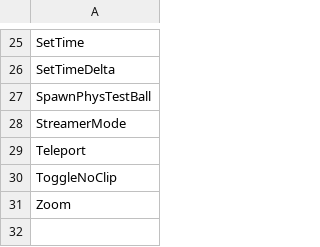
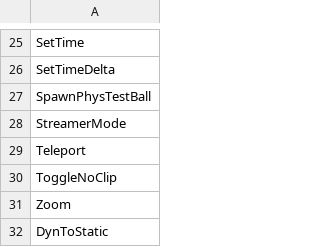
Before and after one commit to curioustorvald/Terrarum, a CSV file: assets/mods/basegame/commands.csv, drawn as a sheet; only a part is shown, gaps mark what is left out; the diff names each change by its address in the sheet, - before the commit and + after, or states it on an @@ line.

```diff
--- a/assets/mods/basegame/commands.csv
+++ b/assets/mods/basegame/commands.csv
+row 32: DynToStatic
```
Also changed, not shown: 29 other files.
